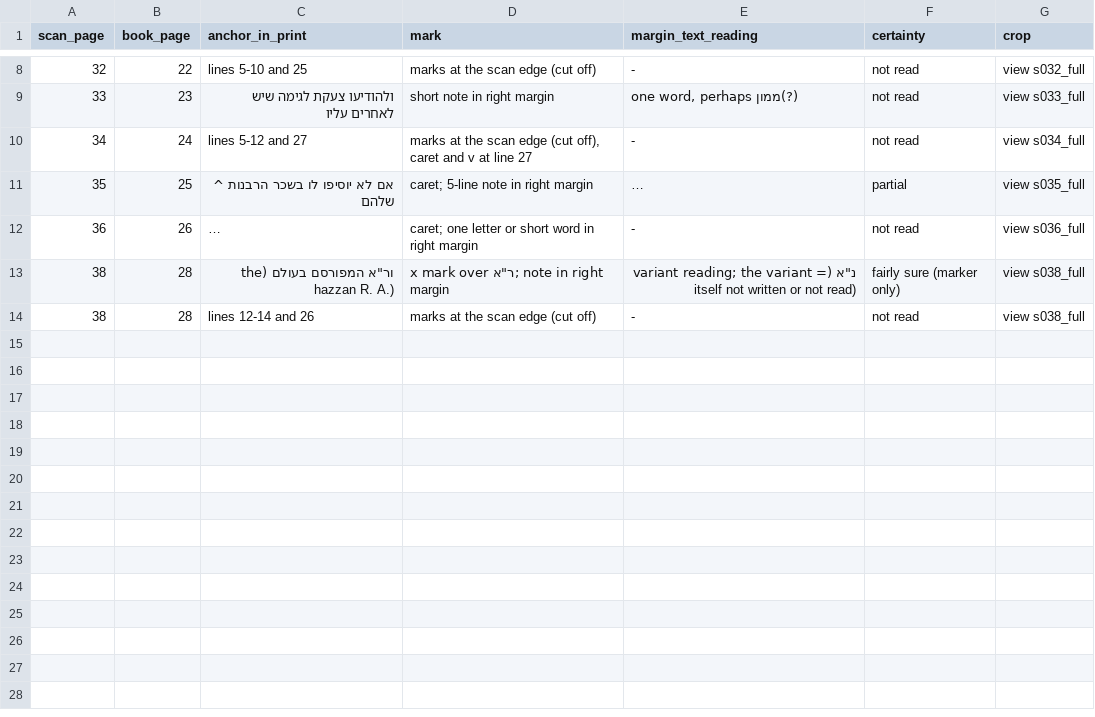
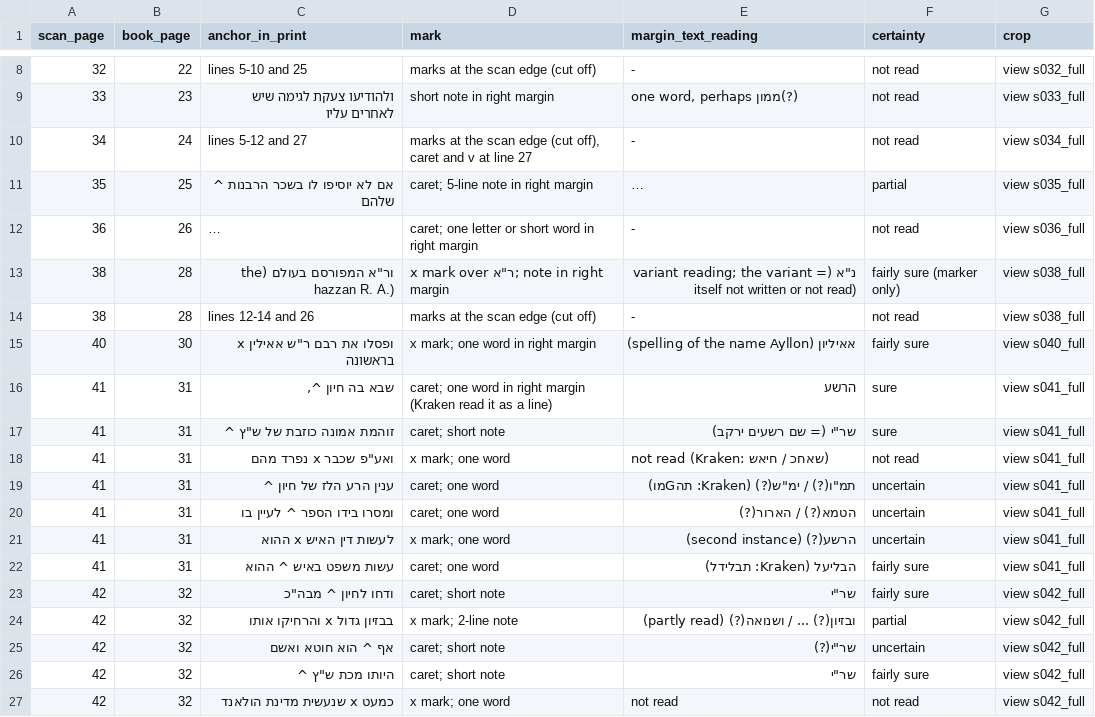
Before and after one commit to EzraBrand/emden-megillat-sefer, a TSV file: data/scholem/notes_ch1.tsv, drawn as a sheet; only a part is shown, gaps mark what is left out; long unchanged cells end in ….

```diff
--- a/data/scholem/notes_ch1.tsv
+++ b/data/scholem/notes_ch1.tsv
@@ -14 +14,14 @@ scan_page	book_page	anchor_in_print	mark	margin_text_reading	certainty	crop
 38	28	lines 12-14 and 26	marks at the scan edge (cut off)	-	not read	view s038_full
+40	30	ופסלו את רבם ר"ש אאילין x בראשונה	x mark; one word in right margin	אאיליון (spelling of the name Ayllon)	fairly sure	view s040_full
+41	31	שבא בה חיון ^,	caret; one word in right margin (Kraken read it as a line)	הרשע	sure	view s041_full
+41	31	זוהמת אמונה כוזבת של ש"ץ ^	caret; short note	שר"י (= שם רשעים ירקב)	sure	view s041_full
+41	31	ואע"פ שכבר x נפרד מהם	x mark; one word	not read (Kraken: שאחכ / חיאש)	not read	view s041_full
+41	31	ענין הרע הלז של חיון ^	caret; one word	תמ"ו(?) / ימ"ש(?) (Kraken: תהGמו)	uncertain	view s041_full
+41	31	ומסרו בידו הספר ^ לעיין בו	caret; one word	הטמא(?) / הארור(?)	uncertain	view s041_full
+41	31	לעשות דין האיש x ההוא	x mark; one word	הרשע(?) (second instance)	uncertain	view s041_full
+41	31	עשות משפט באיש ^ ההוא	caret; one word	הבליעל (Kraken: תבלידל)	fairly sure	view s041_full
+42	32	ודחו לחיון ^ מבה"כ	caret; short note	שר"י	fairly sure	view s042_full
+42	32	בבזיון גדול x והרחיקו אותו	x mark; 2-line note	ובזיון(?) ... / ושנואה(?) (partly read)	partial	view s042_full
+42	32	אף ^ הוא חוטא ואשם	caret; short note	שר"י(?)	uncertain	view s042_full
+42	32	היותו מכת ש"ץ ^	caret; short note	שר"י	fairly sure	view s042_full
+42	32	כמעט x שנעשית מדינת הולאנד	x mark; one word	not read	not read	view s042_full
```
Also changed, not shown: 22 other files.
